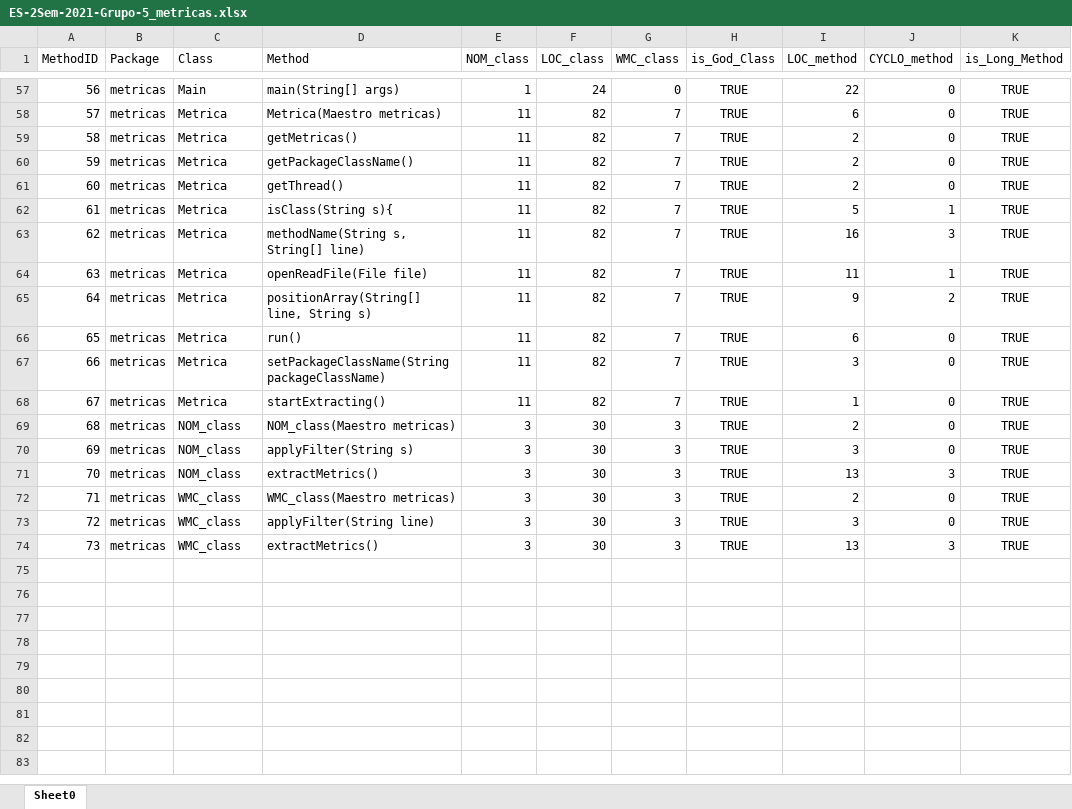
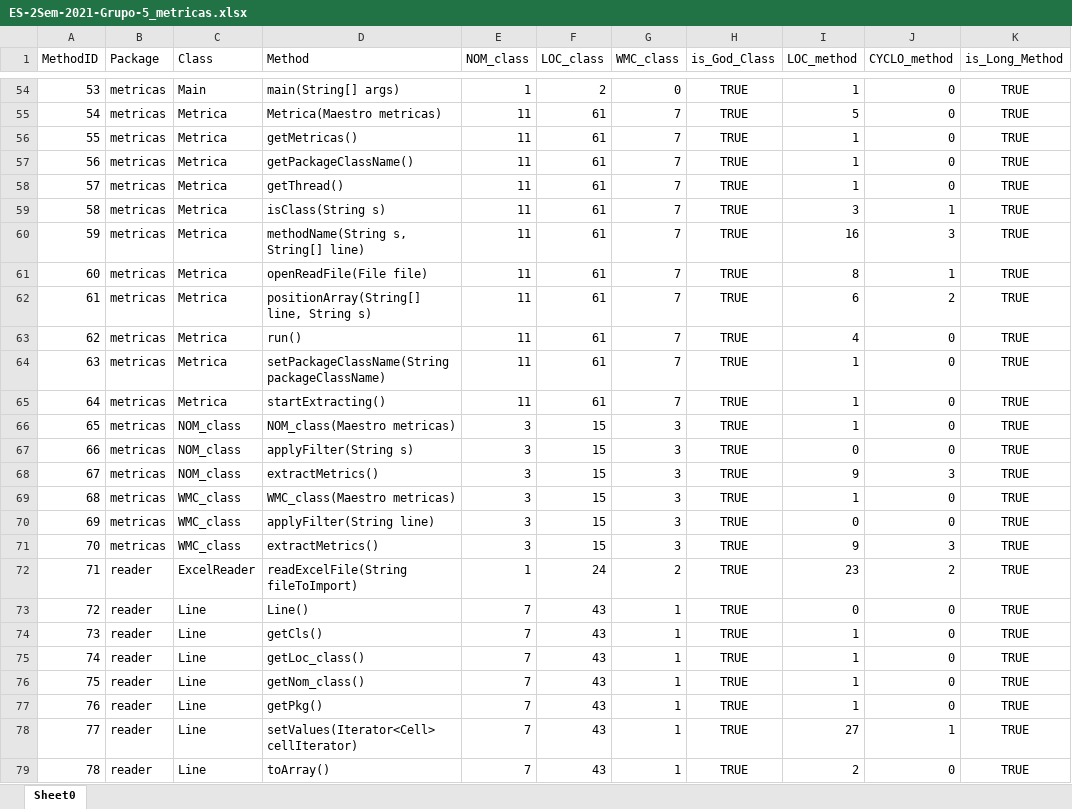
Before and after one commit to simoesd/ES-2Sem-2021-Grupo-5, an Excel workbook: ES-2Sem-2021-Grupo-5_metricas.xlsx, sheet Sheet0, drawn as a sheet; only a part is shown, gaps mark what is left out; values as stored, in another font and other column widths than the file's, no borders; addresses are those after the commit; the diff covers the shown part only; the diff names each change by its address in the sheet, - before the commit and + after, or states it on an @@ line.

```diff
--- a/ES-2Sem-2021-Grupo-5_metricas.xlsx (sheet Sheet0)
+++ b/ES-2Sem-2021-Grupo-5_metricas.xlsx (sheet Sheet0)
@@ column A (MethodID) renumbered between rows 27 and 71 @@
-F54 (LOC_class): 24
+F54 (LOC_class): 2
-I54 (LOC_method): 22
+I54 (LOC_method): 1
-F55:F65 (LOC_class): 82
+F55:F65 (LOC_class): 61
-I55 (LOC_method): 6
+I55 (LOC_method): 5
-I56:I58 (LOC_method): 2
+I56:I58 (LOC_method): 1
-D59 (Method): isClass(String s){
+D59 (Method): isClass(String s)
-I59 (LOC_method): 5
+I59 (LOC_method): 3
-I61 (LOC_method): 11
+I61 (LOC_method): 8
-I62 (LOC_method): 9
+I62 (LOC_method): 6
-I63 (LOC_method): 6
+I63 (LOC_method): 4
-I64 (LOC_method): 3
+I64 (LOC_method): 1
-F66:F71 (LOC_class): 30
+F66:F71 (LOC_class): 15
-I66 (LOC_method): 2
+I66 (LOC_method): 1
-I67 (LOC_method): 3
+I67 (LOC_method): 0
-I68 (LOC_method): 13
+I68 (LOC_method): 9
-I69 (LOC_method): 2
+I69 (LOC_method): 1
-I70 (LOC_method): 3
+I70 (LOC_method): 0
-I71 (LOC_method): 13
+I71 (LOC_method): 9
+row 72: 71 | reader | ExcelReader | readExcelFile(String fileToImport) | 1 | 24 | 2 | TRUE | 23 | 2 | TRUE
+row 73: 72 | reader | Line | Line() | 7 | 43 | 1 | TRUE | 0 | 0 | TRUE
+row 74: 73 | reader | Line | getCls() | 7 | 43 | 1 | TRUE | 1 | 0 | TRUE
+row 75: 74 | reader | Line | getLoc_class() | 7 | 43 | 1 | TRUE | 1 | 0 | TRUE
+row 76: 75 | reader | Line | getNom_class() | 7 | 43 | 1 | TRUE | 1 | 0 | TRUE
+row 77: 76 | reader | Line | getPkg() | 7 | 43 | 1 | TRUE | 1 | 0 | TRUE
+row 78: 77 | reader | Line | setValues(Iterator<Cell> cellIterator) | 7 | 43 | 1 | TRUE | 27 | 1 | TRUE
+row 79: 78 | reader | Line | toArray() | 7 | 43 | 1 | TRUE | 2 | 0 | TRUE
```
Also changed, not shown: 25 added rows, 28 removed rows and 61 edited cells elsewhere in this sheet, 2 other files.
